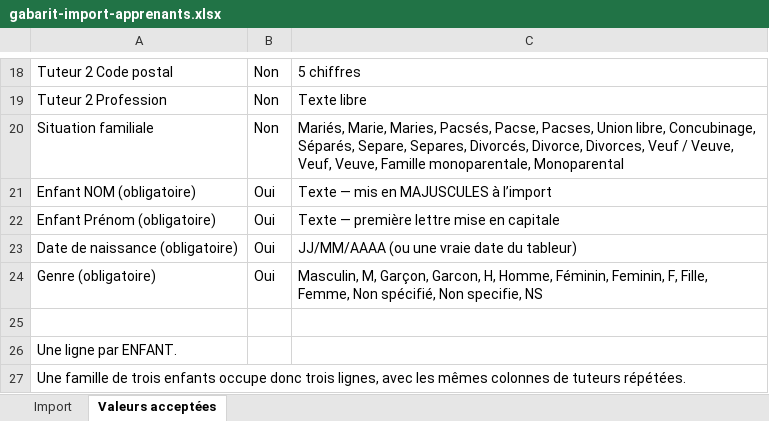
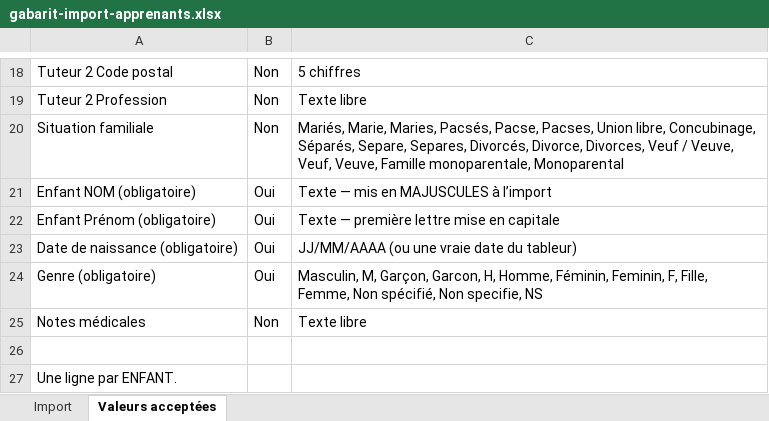
Before and after one commit to nasreddineberra/bilaleducation, an Excel workbook: public/gabarit-import-apprenants.xlsx, sheet Valeurs acceptées, drawn as a sheet; only a part is shown, gaps mark what is left out; the shorter side is filled out with more unchanged rows; values as stored, in another font and other column widths than the file's, no borders; the diff names each change by its address in the sheet, - before the commit and + after, or states it on an @@ line.

```diff
--- a/public/gabarit-import-apprenants.xlsx (sheet Valeurs acceptées)
+++ b/public/gabarit-import-apprenants.xlsx (sheet Valeurs acceptées)
+row 25: Notes médicales | Non | Texte libre
```
Also changed, not shown: sheet Import, 8 other files.
